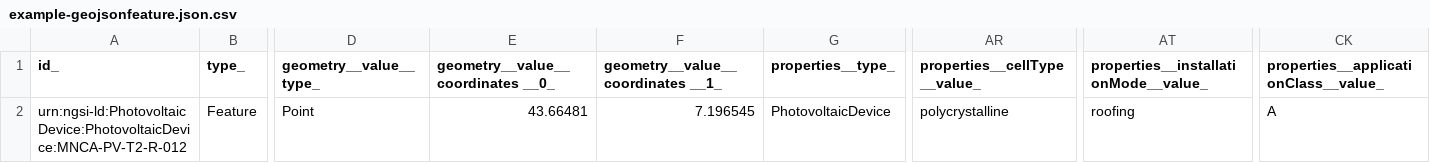
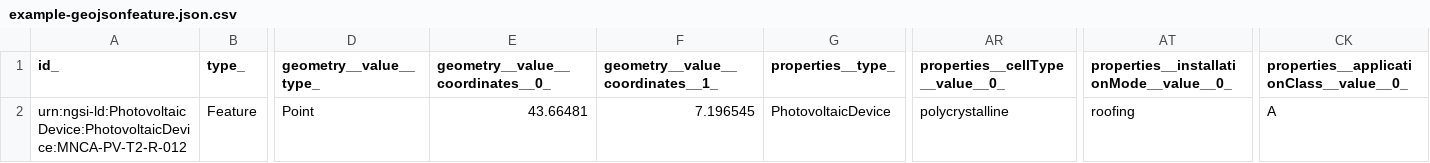
Before and after one commit to smart-data-models/dataModel.GreenEnergy, a CSV file: PhotovoltaicDevice/examples/example-geojsonfeature.json.csv, drawn as a sheet; only a part is shown, gaps mark what is left out; the diff names each change by its address in the sheet, - before the commit and + after, or states it on an @@ line.

Commit message:
Exported example to csv example-geojsonfeature.json

```diff
--- a/PhotovoltaicDevice/examples/example-geojsonfeature.json.csv
+++ b/PhotovoltaicDevice/examples/example-geojsonfeature.json.csv
-E1: geometry__value__coordinates __0_
+E1: geometry__value__coordinates__0_
-F1: geometry__value__coordinates __1_
+F1: geometry__value__coordinates__1_
-AR1: properties__cellType__value_
+AR1: properties__cellType__value__0_
-AT1: properties__installationMode__value_
+AT1: properties__installationMode__value__0_
-CK1: properties__applicationClass__value_
+CK1: properties__applicationClass__value__0_
```
